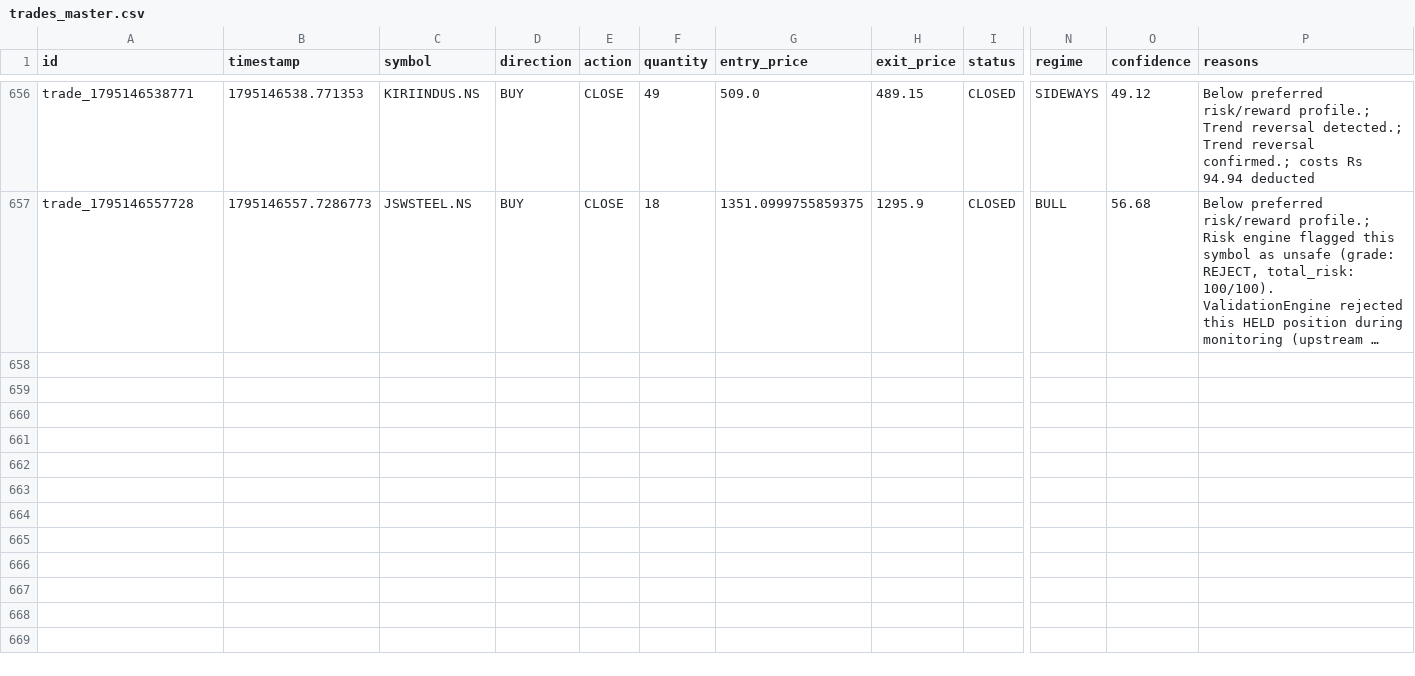
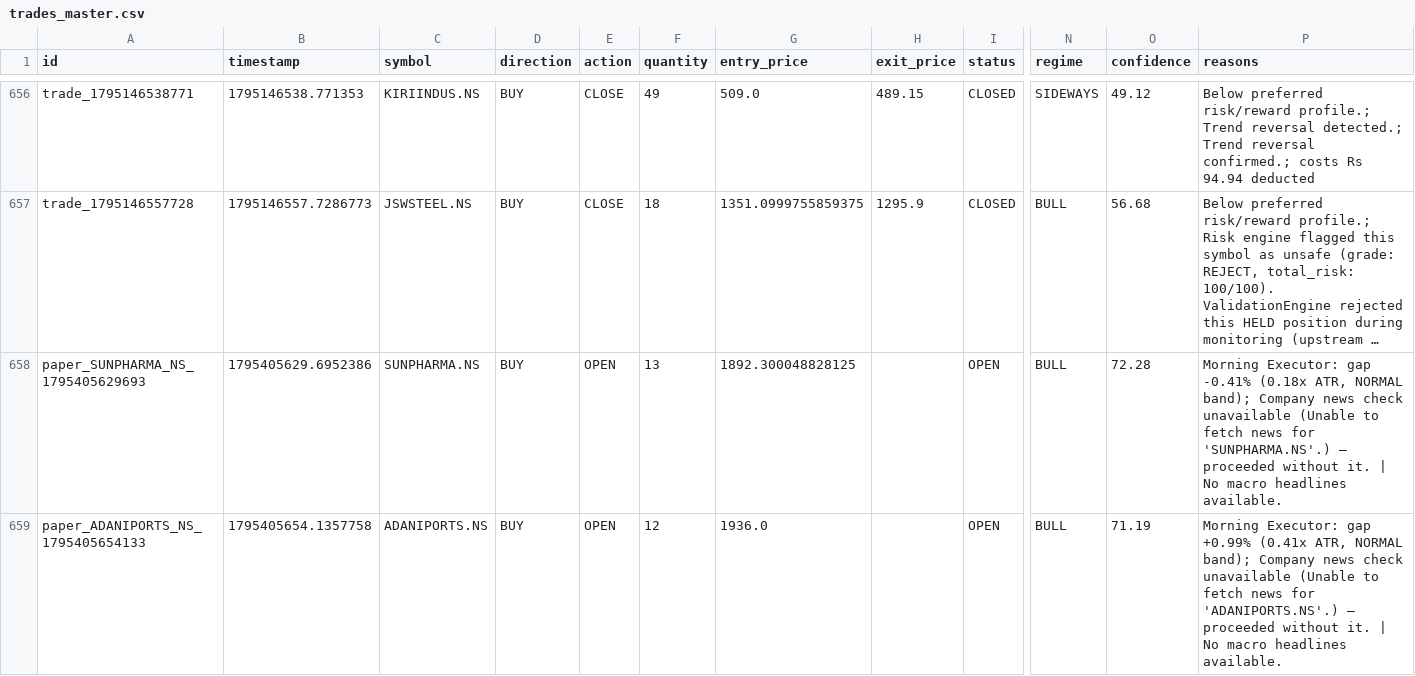
Before and after one commit to kkrsaini-engineer/Trade_testing, a CSV file: storage/trades/trades_master.csv, drawn as a sheet; only a part is shown, gaps mark what is left out; long unchanged cells end in …; rows hold the shown columns only; the diff names each change by its address in the sheet, - before the commit and + after, or states it on an @@ line.

```diff
--- a/storage/trades/trades_master.csv
+++ b/storage/trades/trades_master.csv
+row 658: paper_SUNPHARMA_NS_1795405629693 | 1795405629.6952386 | SUNPHARMA.NS | BUY | OPEN | 13 | 1892.300048828125 |  | OPEN | BULL | 72.28 | Morning Executor: gap -0.41% (0.18x ATR, NORMAL band); Company news check unavailable (Unable to fetch news for 'SUNPHARMA.NS'.) — proceeded without it. | No macro headlines available.
+row 659: paper_ADANIPORTS_NS_1795405654133 | 1795405654.1357758 | ADANIPORTS.NS | BUY | OPEN | 12 | 1936.0 |  | OPEN | BULL | 71.19 | Morning Executor: gap +0.99% (0.41x ATR, NORMAL band); Company news check unavailable (Unable to fetch news for 'ADANIPORTS.NS'.) — proceeded without it. | No macro headlines available.
```
Also changed, not shown: 7 other files.
